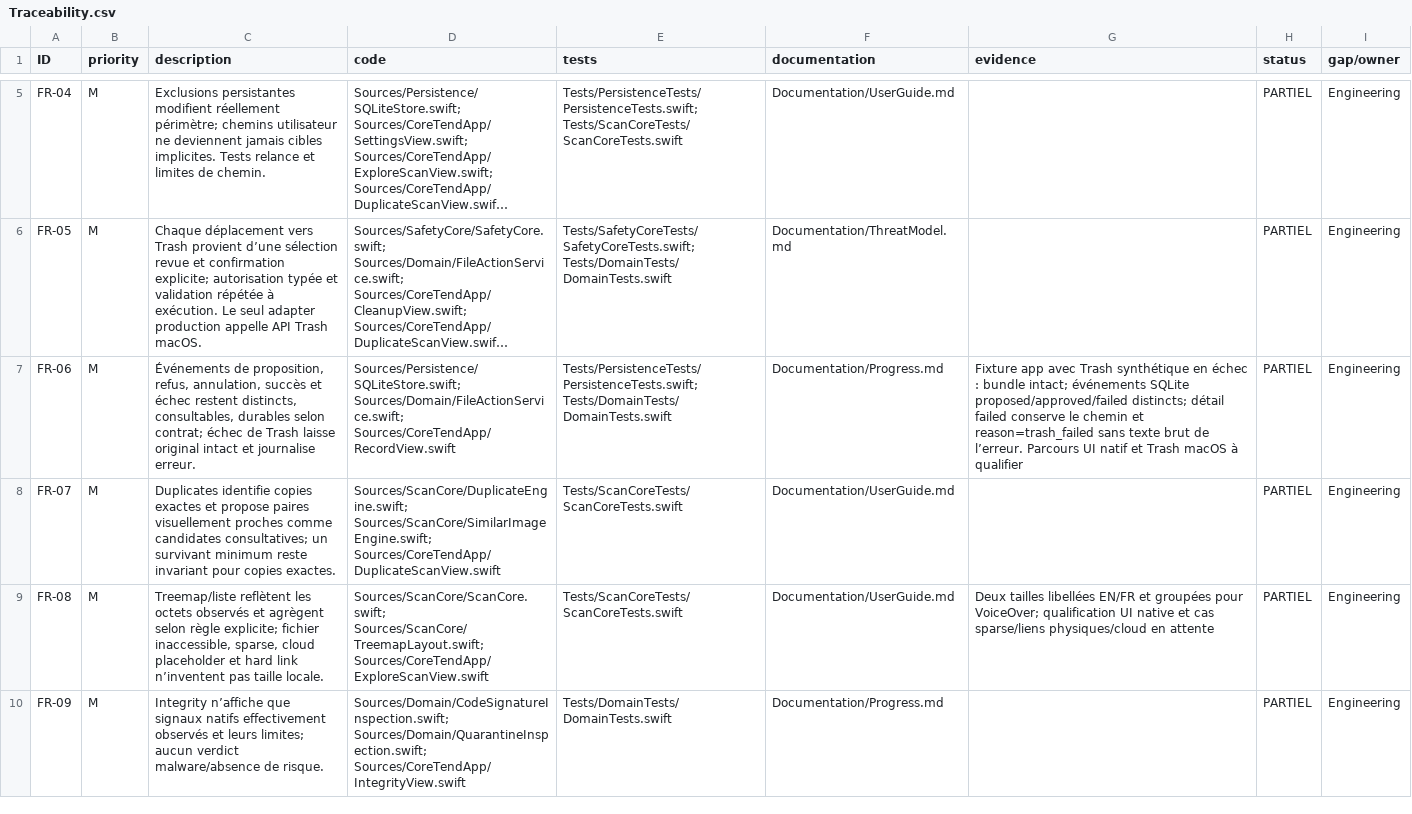
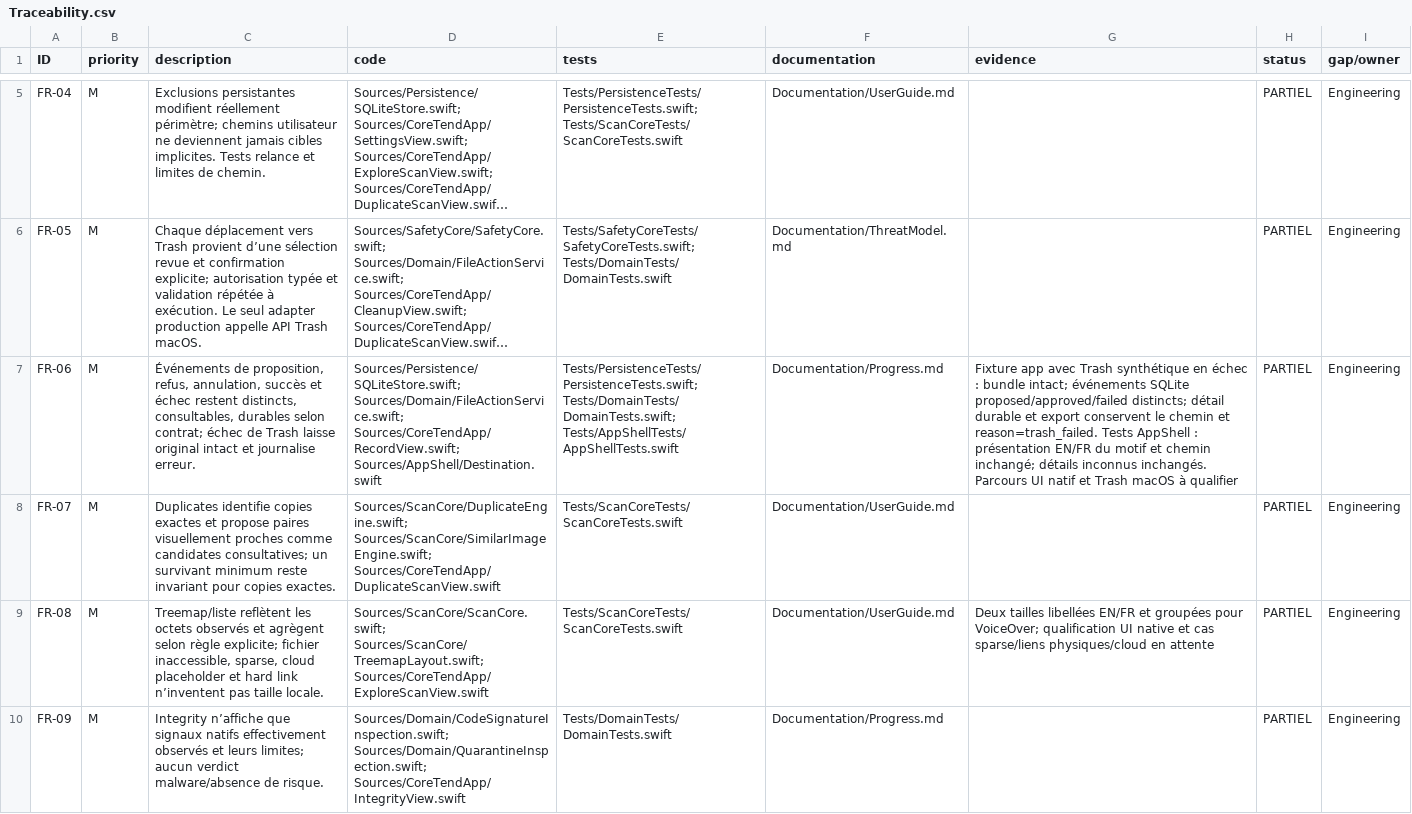
Before and after one commit to ahmetbsbnr/coretend, a CSV file: Documentation/Traceability.csv, drawn as a sheet; only a part is shown, gaps mark what is left out; long unchanged cells end in …; the diff covers the shown part only; the diff names each change by its address in the sheet, - before the commit and + after, or states it on an @@ line.

Commit message:
feat(record): localize Trash failure detail in activity view

```diff
--- a/Documentation/Traceability.csv
+++ b/Documentation/Traceability.csv
-D7 (code): Sources/Persistence/SQLiteStore.swift; Sources/Domain/FileActionService.swift; Sources/CoreTendApp/RecordView.swift
+D7 (code): Sources/Persistence/SQLiteStore.swift; Sources/Domain/FileActionService.swift; Sources/CoreTendApp/RecordView.swift; Sources/AppShell/Destination.swift
-E7 (tests): Tests/PersistenceTests/PersistenceTests.swift; Tests/DomainTests/DomainTests.swift
+E7 (tests): Tests/PersistenceTests/PersistenceTests.swift; Tests/DomainTests/DomainTests.swift; Tests/AppShellTests/AppShellTests.swift
-G7 (evidence): …distincts; détail failed conserve le chemin et reason=trash_failed sans texte brut de l’erreur. Parcours UI…
+G7 (evidence): …distincts; détail durable et export conservent le chemin et reason=trash_failed. Tests AppShell : présentation EN/FR du motif et chemin inchangé; détails inconnus inchangés. Parcours UI…
```
Also changed, not shown: 3 edited cells elsewhere in this file, 3 other files.
